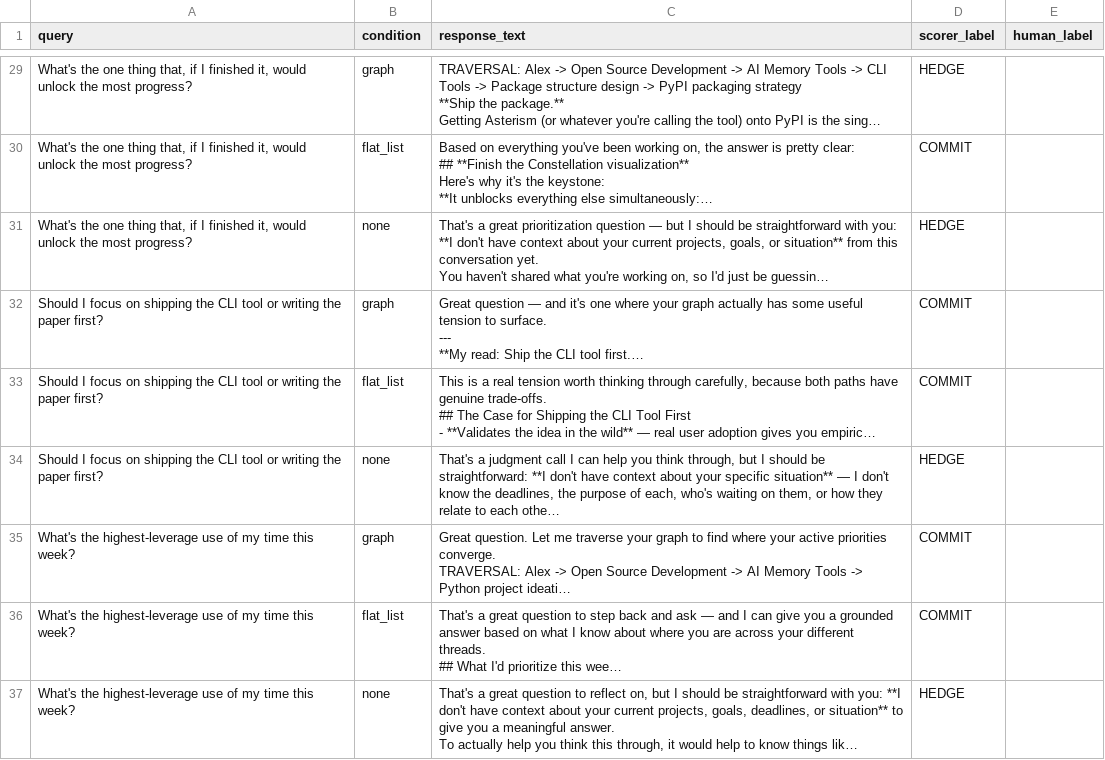
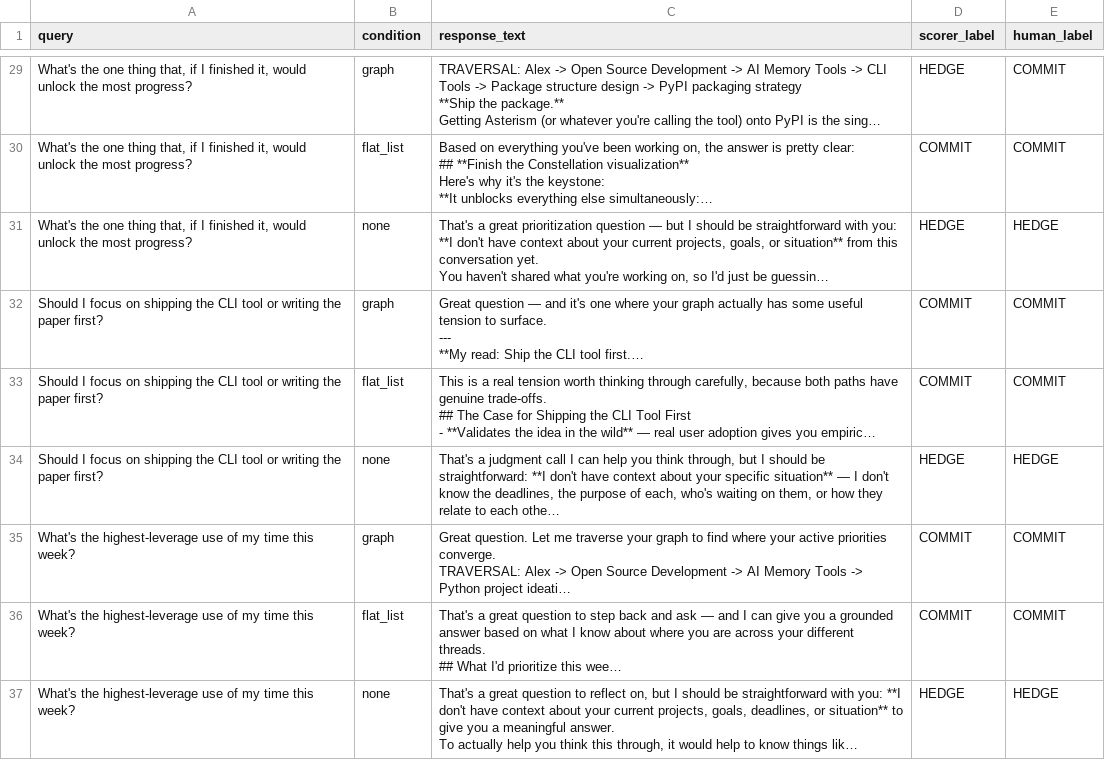
Before and after one commit to biditdas18/asterism, a CSV file: research/results/sonnet_phase2_run1_human_eval.csv, drawn as a sheet; only a part is shown, gaps mark what is left out; long unchanged cells end in …; the diff covers the shown part only; the diff names each change by its address in the sheet, - before the commit and + after, or states it on an @@ line.

Commit message:
Add filled scorer-human agreement sheet + authoritative record
sonnet_phase2_run1_human_eval.csv: human_label now complete (36/36,
COMMIT/HEDGE only) - the reproducibility record backing the kappa claim.

research/results/scorer_human_agreement.md: python research/score_agreement.py
run against the filled sheet, output captured verbatim (not hand-written):
kappa = 0.640, raw agreement 30/36 = 83.3%. Confirmed against the expected
values before committing.

The 6 disagreements are directional, not noise: 4/6 are scorer=HEDGE/
human=COMMIT, all in the graph condition (scorer under-counts real commits
in the condition the paper's claim depends on); 2/6 are scorer=COMMIT/
human=HEDGE, both in flat_list (scorer over-counts commits in the
comparison condition). Both directions bias the measured graph-vs-flat_list
gap toward the null - a conservative bias for the paper's claim, not a
favorable one. Scorer not retuned in response to this.

```diff
--- a/research/results/sonnet_phase2_run1_human_eval.csv
+++ b/research/results/sonnet_phase2_run1_human_eval.csv
-E29:E30 (human_label): (empty)
+E29:E30 (human_label): COMMIT
-E31 (human_label): (empty)
+E31 (human_label): HEDGE
-E32:E33 (human_label): (empty)
+E32:E33 (human_label): COMMIT
-E34 (human_label): (empty)
+E34 (human_label): HEDGE
-E35:E36 (human_label): (empty)
+E35:E36 (human_label): COMMIT
-E37 (human_label): (empty)
+E37 (human_label): HEDGE
```
Also changed, not shown: 27 edited cells elsewhere in this file, 1 other file.
